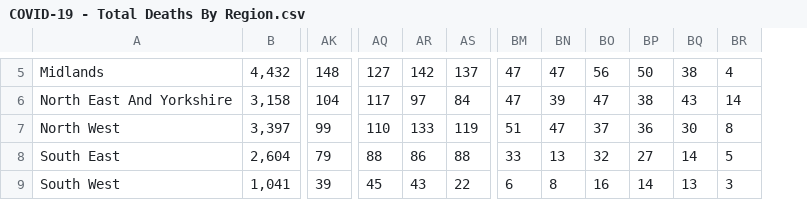
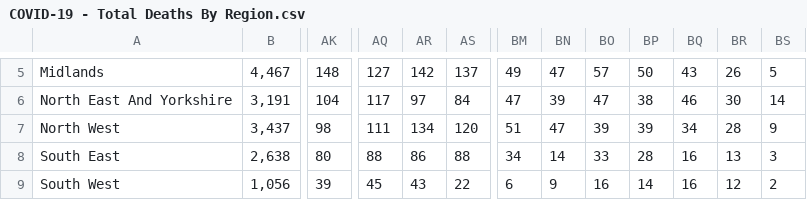
Before and after one commit to ericchee08/COVID-19-DASHBOARD-UK, a CSV file: data/COVID-19 - Total Deaths By Region.csv, drawn as a sheet; only a part is shown, gaps mark what is left out; removed rows and columns are numbered as before the commit, all else as after; the diff covers the shown part only; the diff names each change by its address in the sheet, - before the commit and + after, or states it on an @@ line.

```diff
--- a/data/COVID-19 - Total Deaths By Region.csv
+++ b/data/COVID-19 - Total Deaths By Region.csv
-column B, rows 5-9: 4,432 | 3,158 | 3,397 | 2,604 | 1,041
+column B, rows 5-9: 4,467 | 3,191 | 3,437 | 2,638 | 1,056
+column BR, rows 5-9: 26 | 30 | 28 | 13 | 12
-BM5: 47
+BM5: 49
-BO5: 56
+BO5: 57
-BQ5: 38
+BQ5: 43
-BS5: 4
+BS5: 5
-BQ6: 43
+BQ6: 46
-AK7: 99
+AK7: 98
-AQ7: 110
+AQ7: 111
-AR7: 133
+AR7: 134
-AS7: 119
+AS7: 120
-BO7: 37
+BO7: 39
-BP7: 36
+BP7: 39
-BQ7: 30
+BQ7: 34
-BS7: 8
+BS7: 9
-AK8: 79
+AK8: 80
-BM8: 33
+BM8: 34
-BN8: 13
+BN8: 14
-BO8: 32
+BO8: 33
-BP8: 27
+BP8: 28
-BQ8: 14
+BQ8: 16
-BS8: 5
+BS8: 3
-BN9: 8
+BN9: 9
-BQ9: 13
+BQ9: 16
-BS9: 3
+BS9: 2
```
Also changed, not shown: 50 edited cells elsewhere in this file, data/COVID-19 - Total Death By Age.csv.
